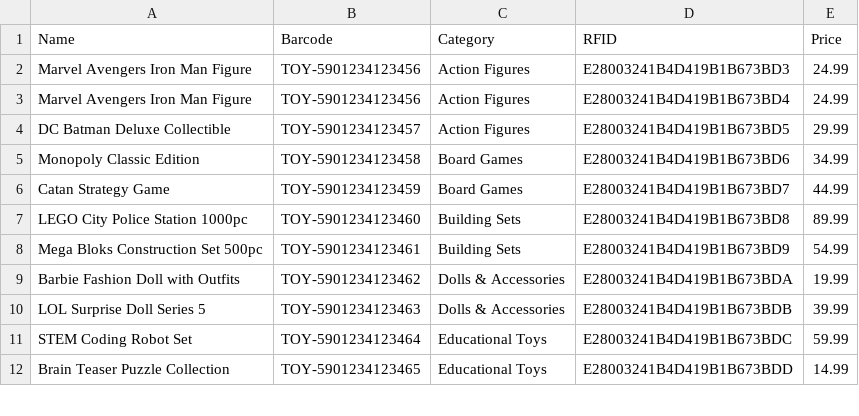
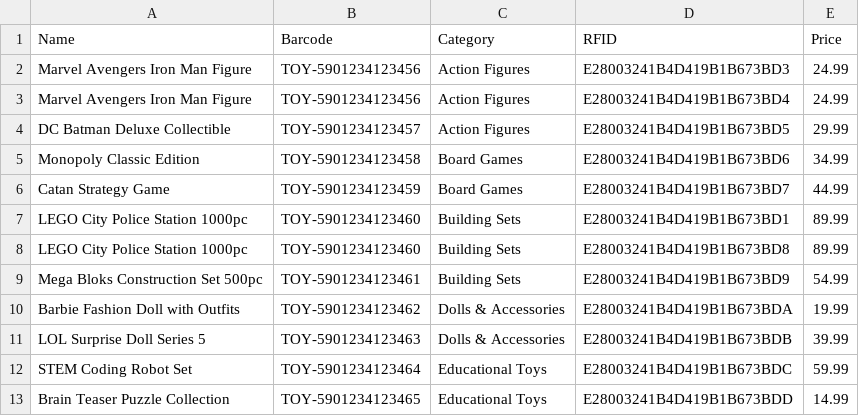
Before and after one commit to prasads1975/stockbuddy, a CSV file: docs/data/toystore_sample_data.csv, drawn as a sheet; only a part is shown; the diff names each change by its address in the sheet, - before the commit and + after, or states it on an @@ line.

Commit message:
Updated data

```diff
--- a/docs/data/toystore_sample_data.csv
+++ b/docs/data/toystore_sample_data.csv
+row 7: LEGO City Police Station 1000pc | TOY-5901234123460 | Building Sets | E28003241B4D419B1B673BD1 | 89.99
```
